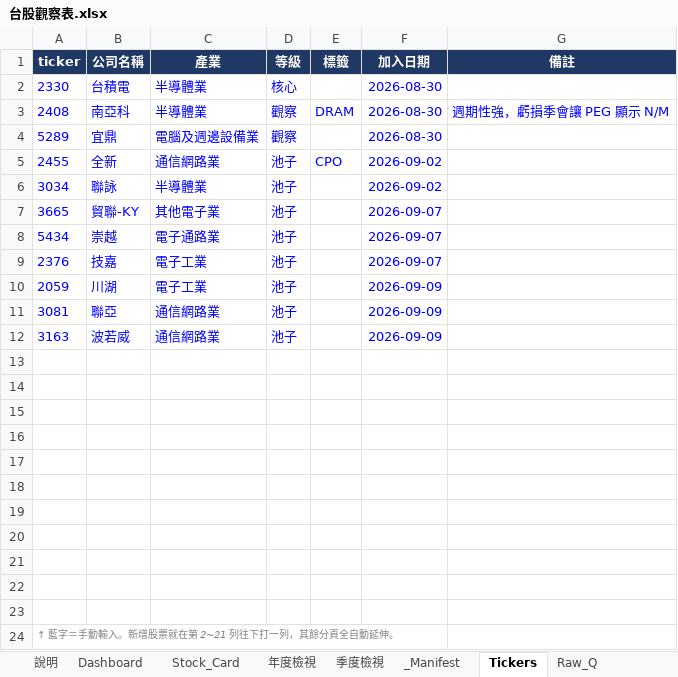
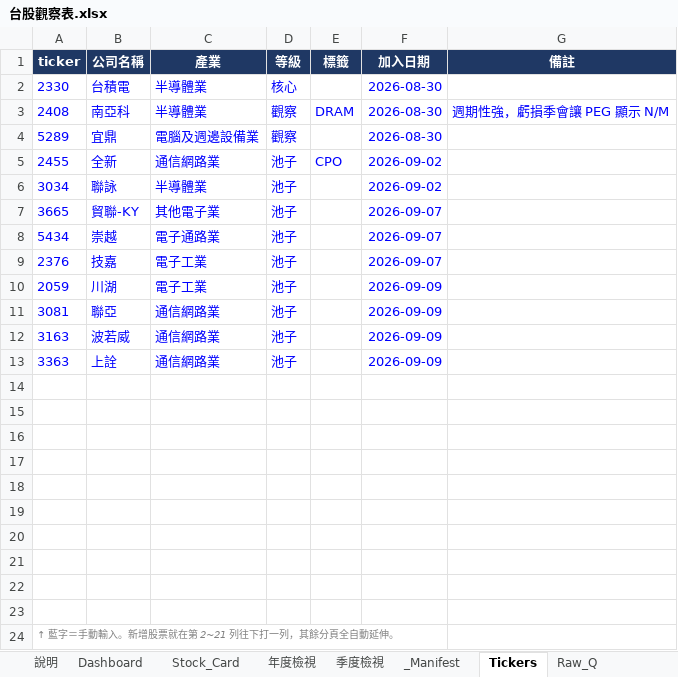
Before and after one commit to Kira11-ja/TWstocktrack, an Excel workbook: 台股觀察表.xlsx, sheet Tickers, drawn as a sheet; values as stored, in another font and other column widths than the file's, no borders; the diff names each change by its address in the sheet, - before the commit and + after, or states it on an @@ line.

```diff
--- a/台股觀察表.xlsx (sheet Tickers)
+++ b/台股觀察表.xlsx (sheet Tickers)
-row 13: (empty)
+row 13: 3363 | 上詮 | 通信網路業 | 池子 |  | 2026-09-09
```
Also changed, not shown: sheet Raw_Q, sheet Dashboard, sheet _Manifest, sheet Raw_Est, sheet Raw_Price, 10 other files.
